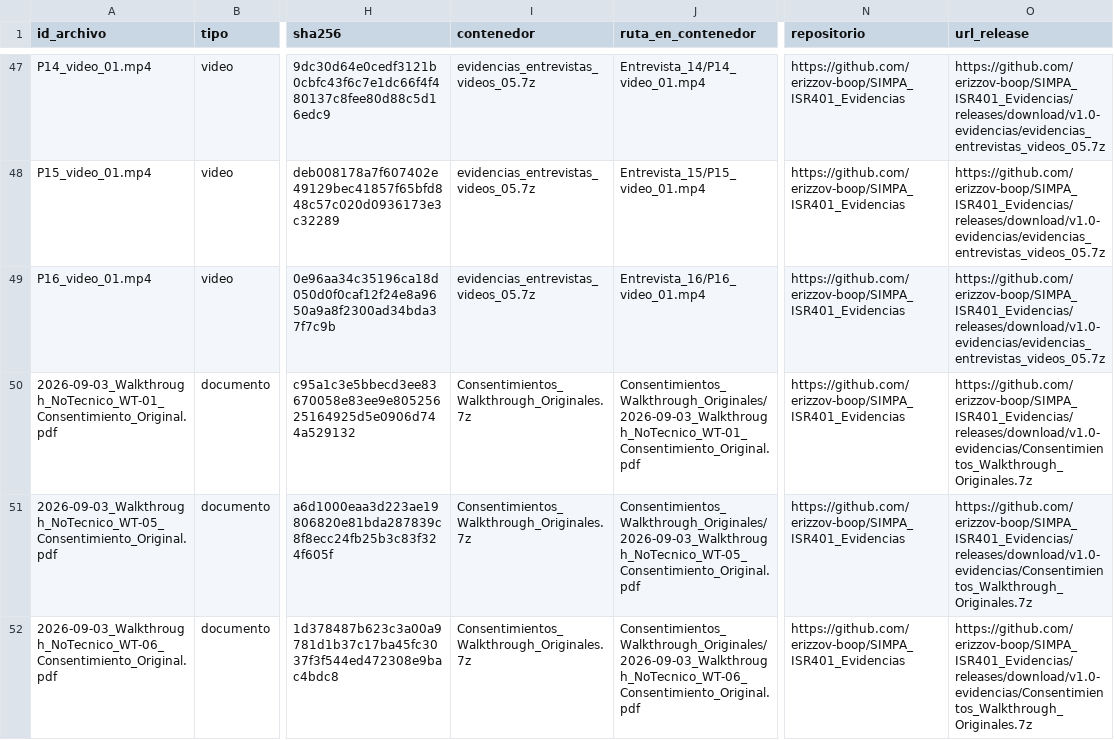
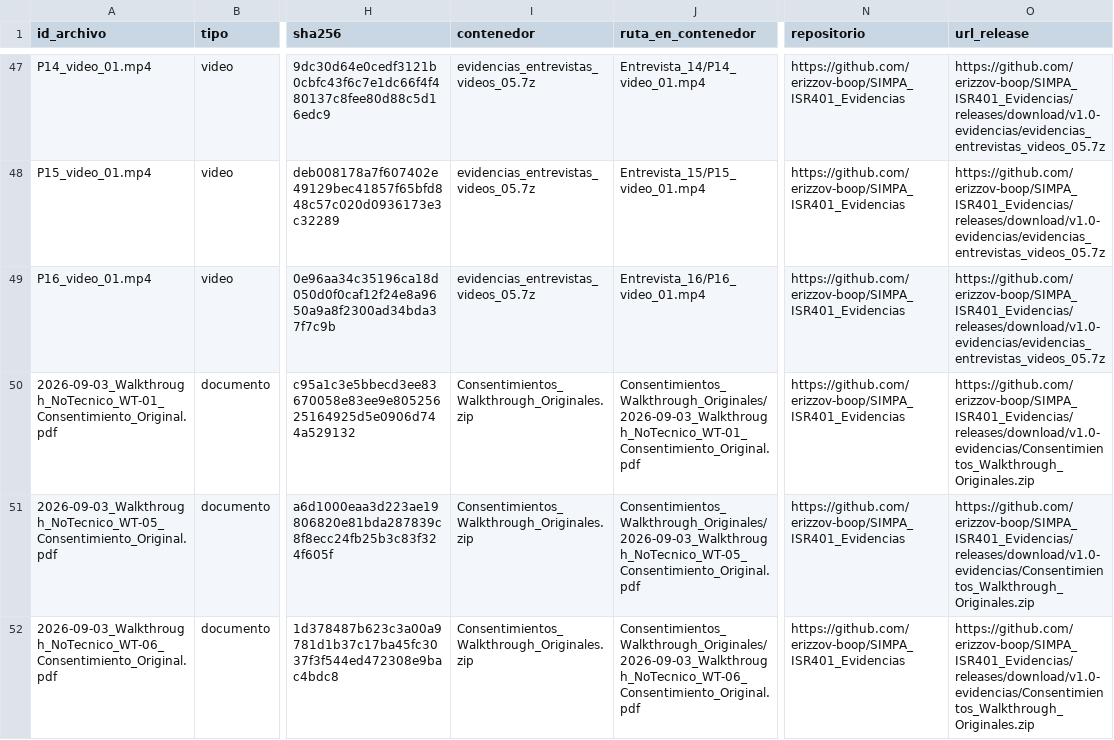
Before and after one commit to AlanNVR/SIMPA_ISR401, a CSV file: 02_Evidencias/00_Restringido/fichas_tecnicas.csv, drawn as a sheet; only a part is shown, gaps mark what is left out; the diff covers the shown part only; the diff names each change by its address in the sheet, - before the commit and + after, or states it on an @@ line.

Commit message:
Add files via upload

```diff
--- a/02_Evidencias/00_Restringido/fichas_tecnicas.csv
+++ b/02_Evidencias/00_Restringido/fichas_tecnicas.csv
-I50:I52 (contenedor): Consentimientos_Walkthrough_Originales.7z
+I50:I52 (contenedor): Consentimientos_Walkthrough_Originales.zip
-O50:O52 (url_release): https://github.com/erizzov-boop/SIMPA_ISR401_Evidencias/releases/download/v1.0-evidencias/Consentimientos_Walkthrough_Originales.7z
+O50:O52 (url_release): https://github.com/erizzov-boop/SIMPA_ISR401_Evidencias/releases/download/v1.0-evidencias/Consentimientos_Walkthrough_Originales.zip
```
Also changed, not shown: 6 edited cells elsewhere in this file.
